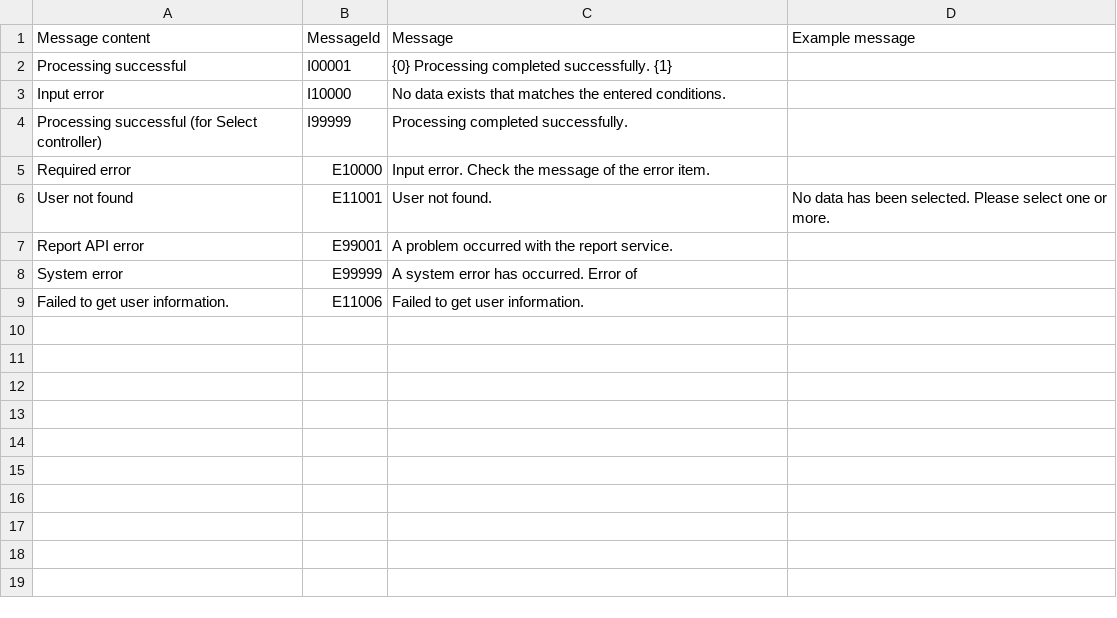
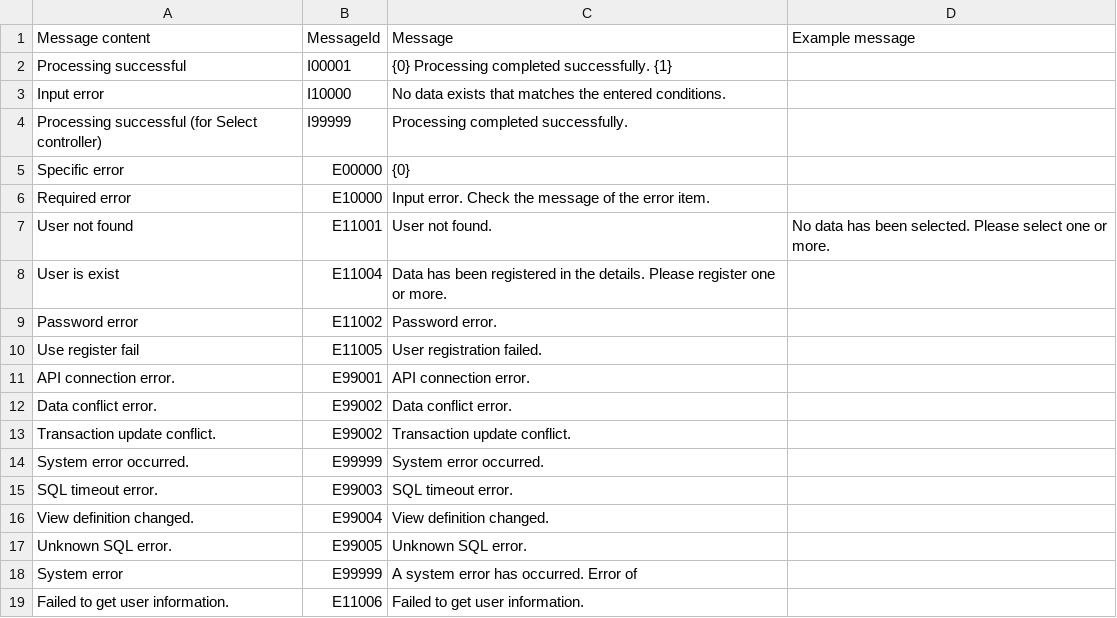
Before and after one commit to Andy150104/e_commerce_platform, a CSV file: Backend/Client/Settings/ConstanstCSV/MessageId.csv, drawn as a sheet; addresses are those after the commit; the diff names each change by its address in the sheet, - before the commit and + after, or states it on an @@ line.

```diff
--- a/Backend/Client/Settings/ConstanstCSV/MessageId.csv
+++ b/Backend/Client/Settings/ConstanstCSV/MessageId.csv
+row 5: Specific error | E00000 | {0}
+row 8: User is exist | E11004 | Data has been registered in the details. Please register one or more.
+row 9: Password error | E11002 | Password error.
+row 10: Use register fail | E11005 | User registration failed.
-A11 (Message content): Report API error
+A11 (Message content): API connection error.
-C11 (Message): A problem occurred with the report service.
+C11 (Message): API connection error.
+row 12: Data conflict error. | E99002 | Data conflict error.
+row 13: Transaction update conflict. | E99002 | Transaction update conflict.
+row 14: System error occurred. | E99999 | System error occurred.
+row 15: SQL timeout error. | E99003 | SQL timeout error.
+row 16: View definition changed. | E99004 | View definition changed.
+row 17: Unknown SQL error. | E99005 | Unknown SQL error.
```
Also changed, not shown: Backend/Server/Settings/ConstanstCSV/MessageId.csv, 44 other files.
